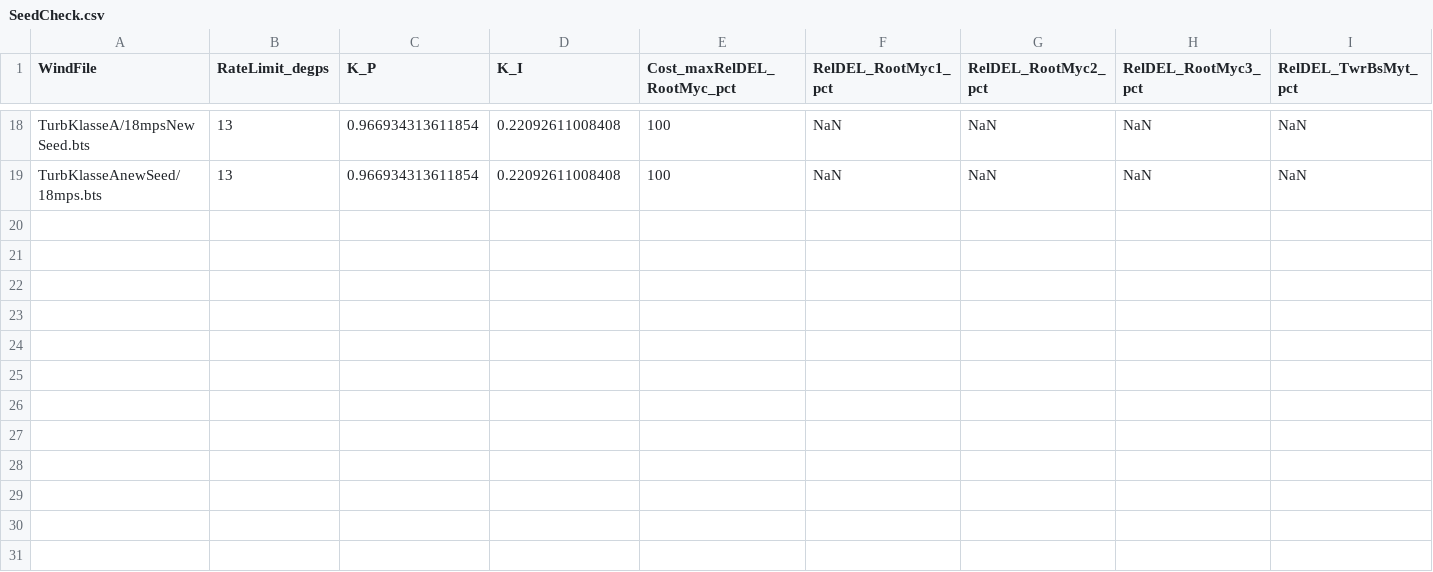
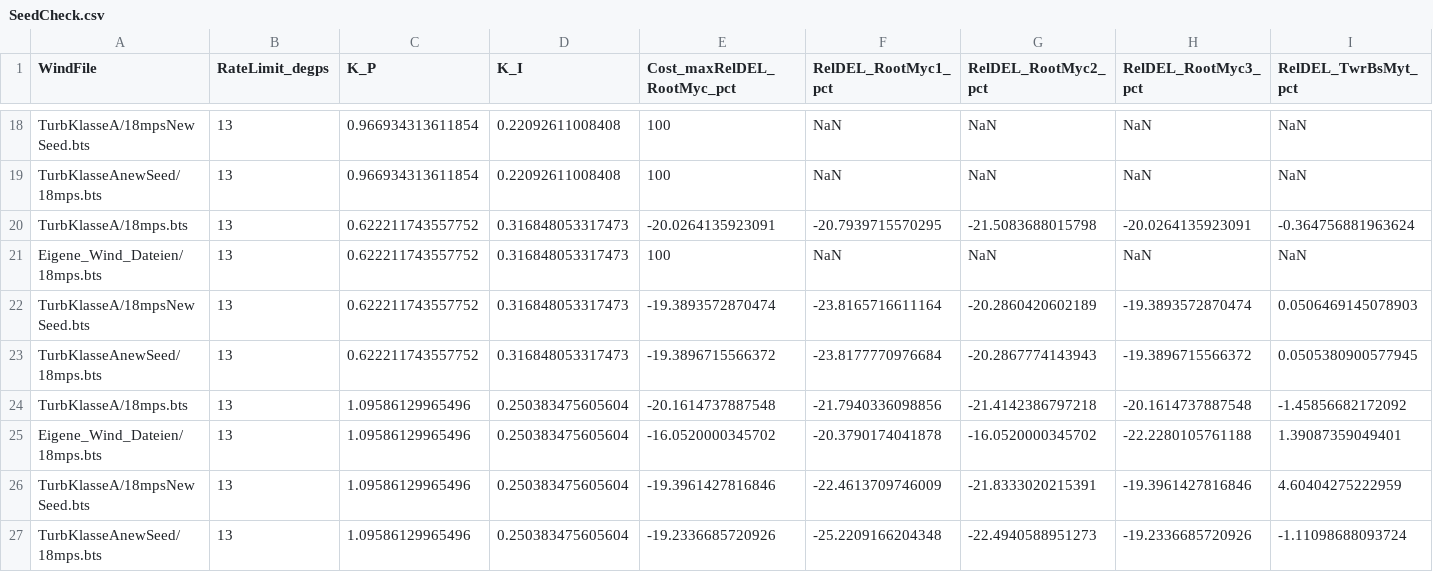
Before and after one commit to antjedittmer/Combined-IPC-TEFC-for-Load-Reduction-of-Wind-Turbines, a CSV file: Main/Results_IPC_PI_RateLimitOpt/SeedCheck/SeedCheck.csv, drawn as a sheet; only a part is shown, gaps mark what is left out; rows hold the shown columns only; the diff names each change by its address in the sheet, - before the commit and + after, or states it on an @@ line.

```diff
--- a/Main/Results_IPC_PI_RateLimitOpt/SeedCheck/SeedCheck.csv
+++ b/Main/Results_IPC_PI_RateLimitOpt/SeedCheck/SeedCheck.csv
+row 20: TurbKlasseA/18mps.bts | 13 | 0.622211743557752 | 0.316848053317473 | -20.0264135923091 | -20.7939715570295 | -21.5083688015798 | -20.0264135923091 | -0.364756881963624
+row 21: Eigene_Wind_Dateien/18mps.bts | 13 | 0.622211743557752 | 0.316848053317473 | 100 | NaN | NaN | NaN | NaN
+row 22: TurbKlasseA/18mpsNewSeed.bts | 13 | 0.622211743557752 | 0.316848053317473 | -19.3893572870474 | -23.8165716611164 | -20.2860420602189 | -19.3893572870474 | 0.0506469145078903
+row 23: TurbKlasseAnewSeed/18mps.bts | 13 | 0.622211743557752 | 0.316848053317473 | -19.3896715566372 | -23.8177770976684 | -20.2867774143943 | -19.3896715566372 | 0.0505380900577945
+row 24: TurbKlasseA/18mps.bts | 13 | 1.09586129965496 | 0.250383475605604 | -20.1614737887548 | -21.7940336098856 | -21.4142386797218 | -20.1614737887548 | -1.45856682172092
+row 25: Eigene_Wind_Dateien/18mps.bts | 13 | 1.09586129965496 | 0.250383475605604 | -16.0520000345702 | -20.3790174041878 | -16.0520000345702 | -22.2280105761188 | 1.39087359049401
+row 26: TurbKlasseA/18mpsNewSeed.bts | 13 | 1.09586129965496 | 0.250383475605604 | -19.3961427816846 | -22.4613709746009 | -21.8333020215391 | -19.3961427816846 | 4.60404275222959
+row 27: TurbKlasseAnewSeed/18mps.bts | 13 | 1.09586129965496 | 0.250383475605604 | -19.2336685720926 | -25.2209166204348 | -22.4940588951273 | -19.2336685720926 | -1.11098688093724
```
Also changed, not shown: 11 other files.
